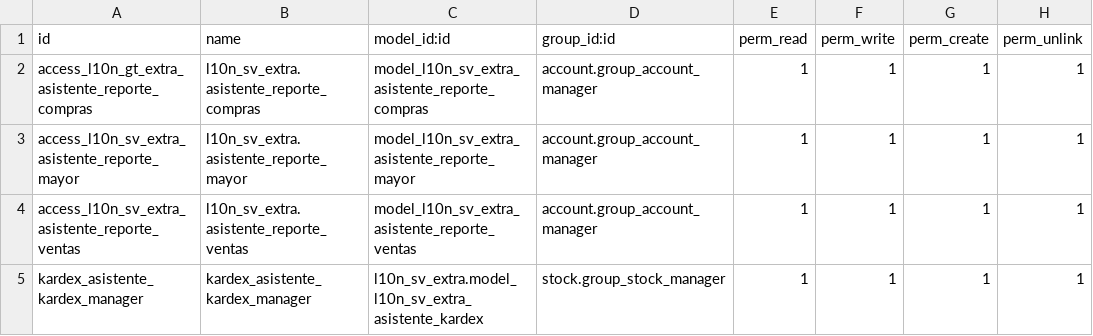
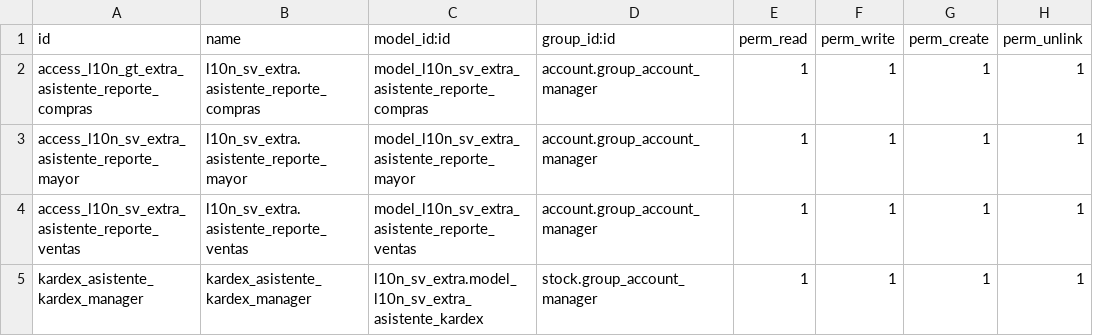
Before and after one commit to aquih/l10n_sv_extra, a CSV file: security/ir.model.access.csv, drawn as a sheet.

```diff
--- a/security/ir.model.access.csv
+++ b/security/ir.model.access.csv
@@ -4,2 +4,2 @@ access_l10n_sv_extra_asistente_reporte_mayor,l10n_sv_extra.asistente_reporte_may
 access_l10n_sv_extra_asistente_reporte_ventas,l10n_sv_extra.asistente_reporte_ventas,model_l10n_sv_extra_asistente_reporte_ventas,account.group_account_manager,1,1,1,1
-kardex_asistente_kardex_manager,kardex_asistente_kardex_manager,l10n_sv_extra.model_l10n_sv_extra_asistente_kardex,stock.group_stock_manager,1,1,1,1
+kardex_asistente_kardex_manager,kardex_asistente_kardex_manager,l10n_sv_extra.model_l10n_sv_extra_asistente_kardex,stock.group_account_manager,1,1,1,1
```
Also changed, not shown: 1 other file.
